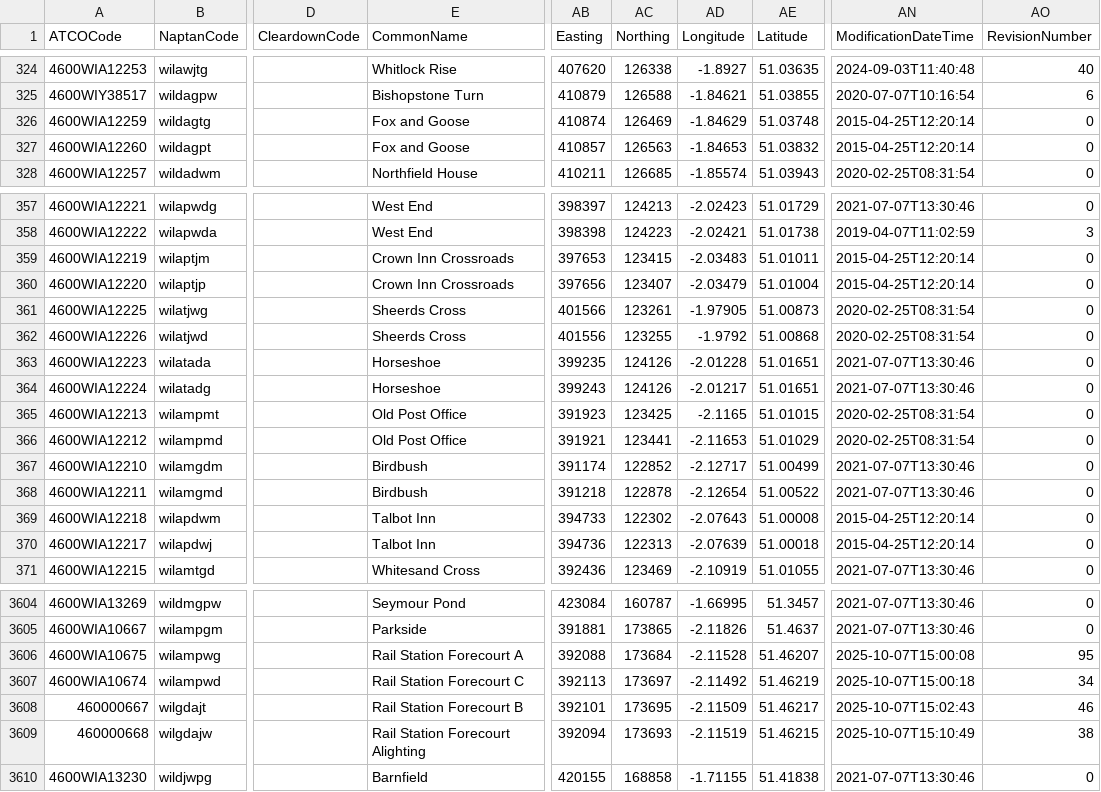
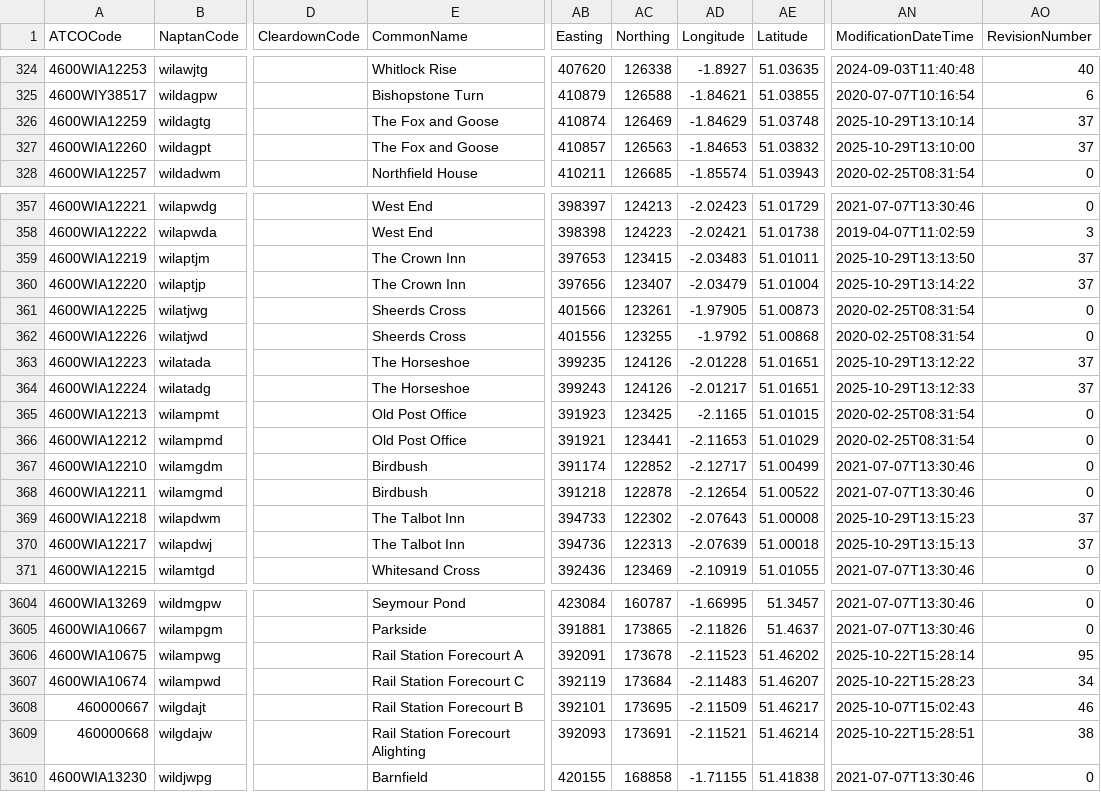
Before and after one commit to ldjb/naptan-nptg-history, a CSV file: 460Stops.csv, drawn as a sheet; only a part is shown, gaps mark what is left out; the diff covers the shown part only; the diff names each change by its address in the sheet, - before the commit and + after, or states it on an @@ line.

```diff
--- a/460Stops.csv
+++ b/460Stops.csv
-E326:E327 (CommonName): Fox and Goose
+E326:E327 (CommonName): The Fox and Goose
-AN326 (ModificationDateTime): 2015-04-25T12:20:14
+AN326 (ModificationDateTime): 2025-10-29T13:10:14
-AO326:AO327 (RevisionNumber): 0
+AO326:AO327 (RevisionNumber): 37
-AN327 (ModificationDateTime): 2015-04-25T12:20:14
+AN327 (ModificationDateTime): 2025-10-29T13:10:00
-E359:E360 (CommonName): Crown Inn Crossroads
+E359:E360 (CommonName): The Crown Inn
-AN359 (ModificationDateTime): 2015-04-25T12:20:14
+AN359 (ModificationDateTime): 2025-10-29T13:13:50
-AO359:AO360 (RevisionNumber): 0
+AO359:AO360 (RevisionNumber): 37
-AN360 (ModificationDateTime): 2015-04-25T12:20:14
+AN360 (ModificationDateTime): 2025-10-29T13:14:22
-E363:E364 (CommonName): Horseshoe
+E363:E364 (CommonName): The Horseshoe
-AN363 (ModificationDateTime): 2021-07-07T13:30:46
+AN363 (ModificationDateTime): 2025-10-29T13:12:22
-AO363:AO364 (RevisionNumber): 0
+AO363:AO364 (RevisionNumber): 37
-AN364 (ModificationDateTime): 2021-07-07T13:30:46
+AN364 (ModificationDateTime): 2025-10-29T13:12:33
-E369:E370 (CommonName): Talbot Inn
+E369:E370 (CommonName): The Talbot Inn
-AN369 (ModificationDateTime): 2015-04-25T12:20:14
+AN369 (ModificationDateTime): 2025-10-29T13:15:23
-AO369:AO370 (RevisionNumber): 0
+AO369:AO370 (RevisionNumber): 37
-AN370 (ModificationDateTime): 2015-04-25T12:20:14
+AN370 (ModificationDateTime): 2025-10-29T13:15:13
-AB3606 (Easting): 392088
+AB3606 (Easting): 392091
-AC3606 (Northing): 173684
+AC3606 (Northing): 173678
-AD3606 (Longitude): -2.11528
+AD3606 (Longitude): -2.11523
-AE3606 (Latitude): 51.46207
+AE3606 (Latitude): 51.46202
-AN3606 (ModificationDateTime): 2025-10-07T15:00:08
+AN3606 (ModificationDateTime): 2025-10-22T15:28:14
-AB3607 (Easting): 392113
+AB3607 (Easting): 392119
-AC3607 (Northing): 173697
+AC3607 (Northing): 173684
-AD3607 (Longitude): -2.11492
+AD3607 (Longitude): -2.11483
-AE3607 (Latitude): 51.46219
+AE3607 (Latitude): 51.46207
-AN3607 (ModificationDateTime): 2025-10-07T15:00:18
+AN3607 (ModificationDateTime): 2025-10-22T15:28:23
-AB3609 (Easting): 392094
+AB3609 (Easting): 392093
-AC3609 (Northing): 173693
+AC3609 (Northing): 173691
-AD3609 (Longitude): -2.11519
+AD3609 (Longitude): -2.11521
-AE3609 (Latitude): 51.46215
+AE3609 (Latitude): 51.46214
-AN3609 (ModificationDateTime): 2025-10-07T15:10:49
+AN3609 (ModificationDateTime): 2025-10-22T15:28:51
```
Also changed, not shown: 41 edited cells elsewhere in this file, 061Stops.csv, 068Stops.csv, 34 other files.
